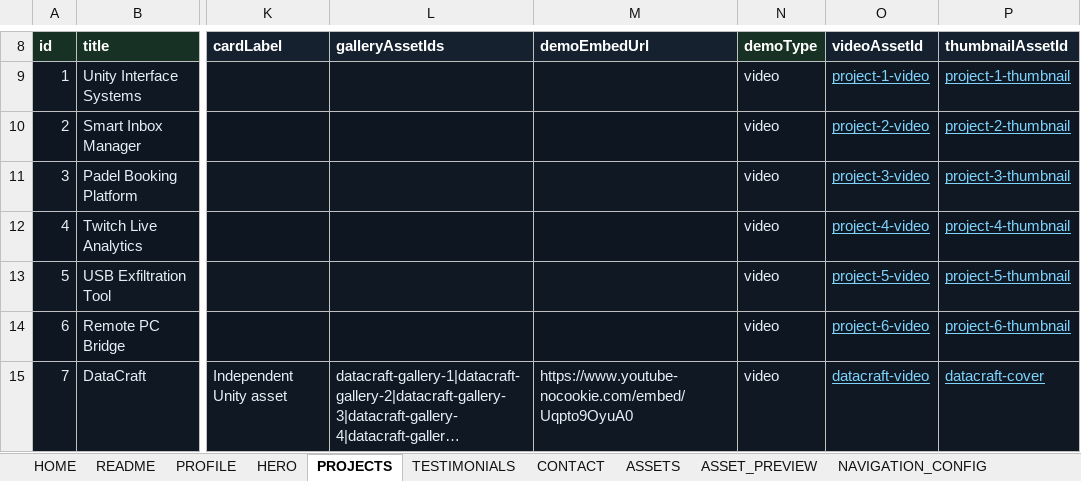
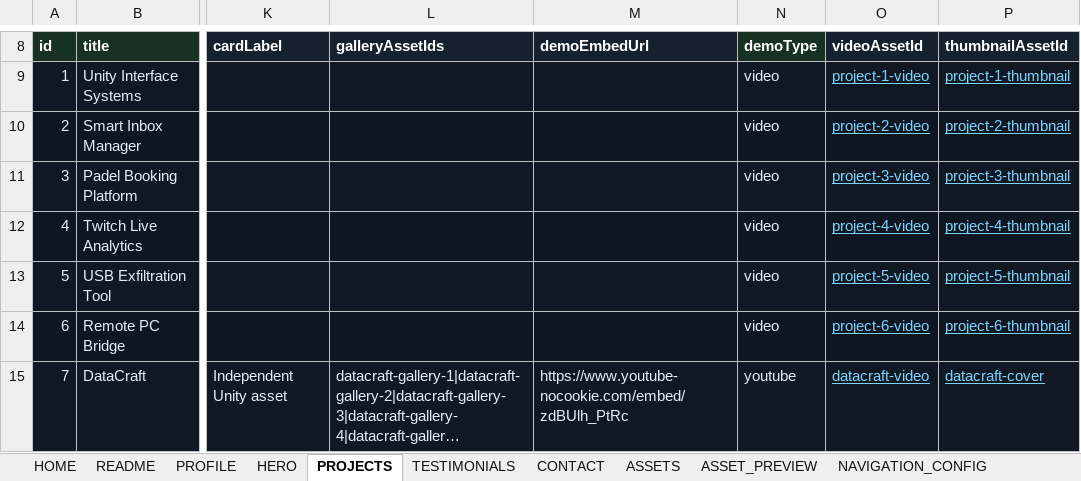
Before and after one commit to Albjav12345/amedina-dev, an Excel workbook: src/data/content/portfolio-master.xlsx, sheet PROJECTS, drawn as a sheet; only a part is shown, gaps mark what is left out; long unchanged cells end in …; values as stored, in another font and other column widths than the file's, no borders; the diff names each change by its address in the sheet, - before the commit and + after, or states it on an @@ line.

Commit message:
Switch DataCraft demo to YouTube V2
Use a local gameplay clip and poster for previews, and load the YouTube demo only when visitors press play. Update media generation to support preview-only projects.

```diff
--- a/src/data/content/portfolio-master.xlsx (sheet PROJECTS)
+++ b/src/data/content/portfolio-master.xlsx (sheet PROJECTS)
-M15 (demoEmbedUrl): https://www.youtube-nocookie.com/embed/Uqpto9OyuA0
+M15 (demoEmbedUrl): https://www.youtube-nocookie.com/embed/zdBUlh_PtRc
-N15 (demoType): video
+N15 (demoType): youtube
```
Also changed, not shown: sheet ASSETS, 9 other files.
